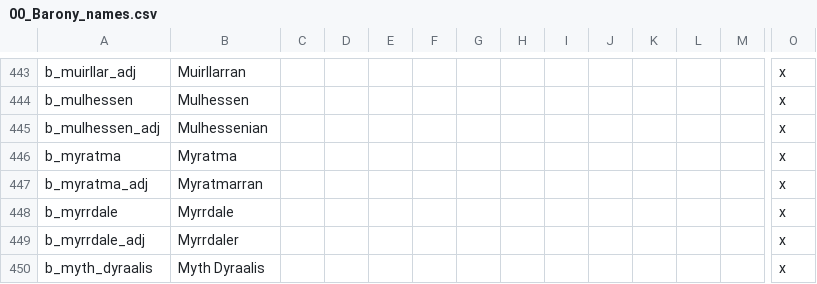
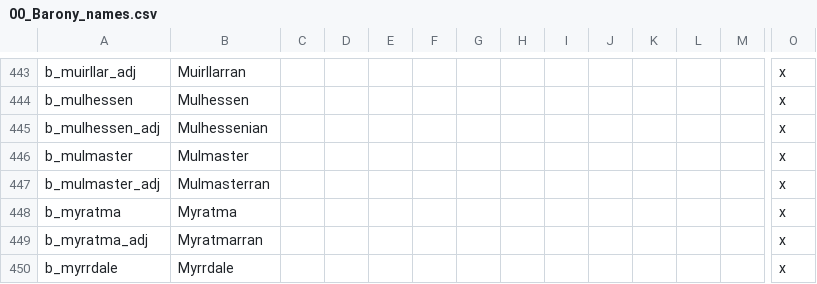
Before and after one commit to chriscohen/ck2-forgottenkings, a CSV file: ForgottenRealms/localisation/00_Barony_names.csv, drawn as a sheet; only a part is shown, gaps mark what is left out; the shorter side is filled out with more unchanged rows; rows hold the shown columns only; the diff names each change by its address in the sheet, - before the commit and + after, or states it on an @@ line.

Commit message:
Added some characters and titles for Mulmaster.

```diff
--- a/ForgottenRealms/localisation/00_Barony_names.csv
+++ b/ForgottenRealms/localisation/00_Barony_names.csv
+row 446: b_mulmaster | Mulmaster |  |  |  |  |  |  |  |  |  |  |  | x
+row 447: b_mulmaster_adj | Mulmasterran |  |  |  |  |  |  |  |  |  |  |  | x
```
Also changed, not shown: ForgottenRealms/localisation/00_Titles.csv, 11 other files.
